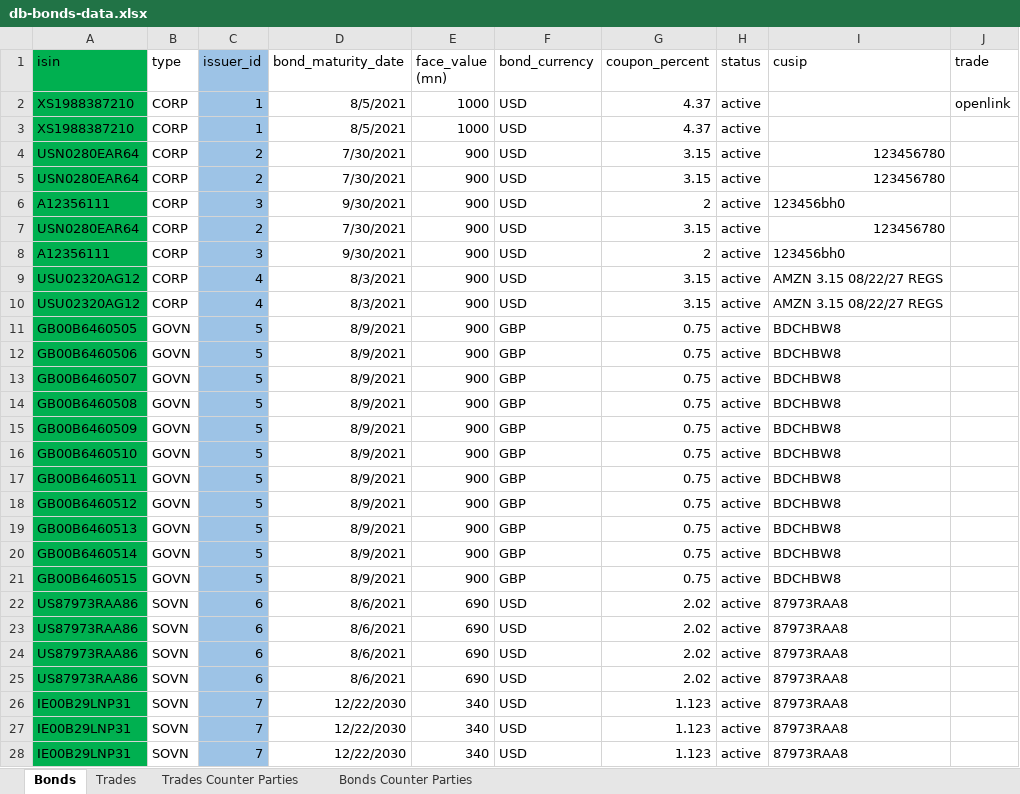
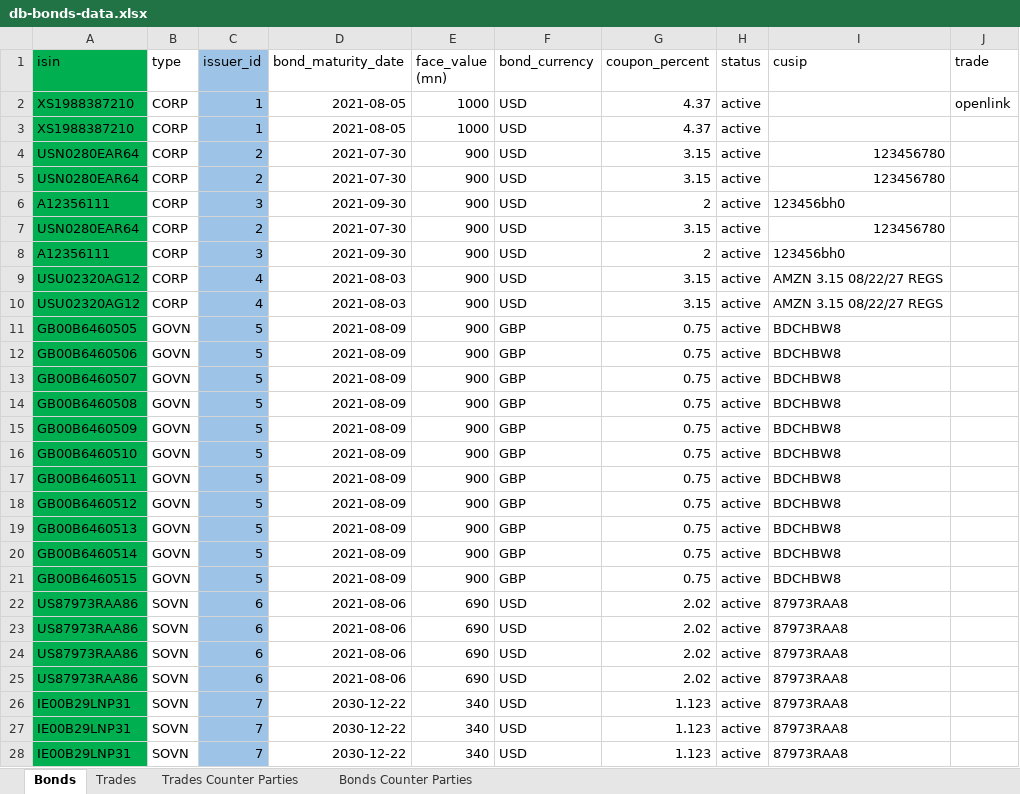
Before and after one commit to stream2stream/arrakis_v3, an Excel workbook: utils/db-bonds-data.xlsx, sheet Bonds, drawn as a sheet; only a part is shown; values as stored, in another font and other column widths than the file's, no borders; the diff covers the shown part only; the diff names each change by its address in the sheet, - before the commit and + after, or states it on an @@ line.

```diff
--- a/utils/db-bonds-data.xlsx (sheet Bonds)
+++ b/utils/db-bonds-data.xlsx (sheet Bonds)
-D2:D3 (bond_maturity_date): 8/5/2021
+D2:D3 (bond_maturity_date): 2021-08-05
-D4:D5 (bond_maturity_date): 7/30/2021
+D4:D5 (bond_maturity_date): 2021-07-30
-D6 (bond_maturity_date): 9/30/2021
+D6 (bond_maturity_date): 2021-09-30
-D7 (bond_maturity_date): 7/30/2021
+D7 (bond_maturity_date): 2021-07-30
-D8 (bond_maturity_date): 9/30/2021
+D8 (bond_maturity_date): 2021-09-30
-D9:D10 (bond_maturity_date): 8/3/2021
+D9:D10 (bond_maturity_date): 2021-08-03
-D11:D21 (bond_maturity_date): 8/9/2021
+D11:D21 (bond_maturity_date): 2021-08-09
-D22:D25 (bond_maturity_date): 8/6/2021
+D22:D25 (bond_maturity_date): 2021-08-06
-D26:D28 (bond_maturity_date): 12/22/2030
+D26:D28 (bond_maturity_date): 2030-12-22
```
Also changed, not shown: 1 edited cell elsewhere in this sheet, sheet Trades, 2 other files.
